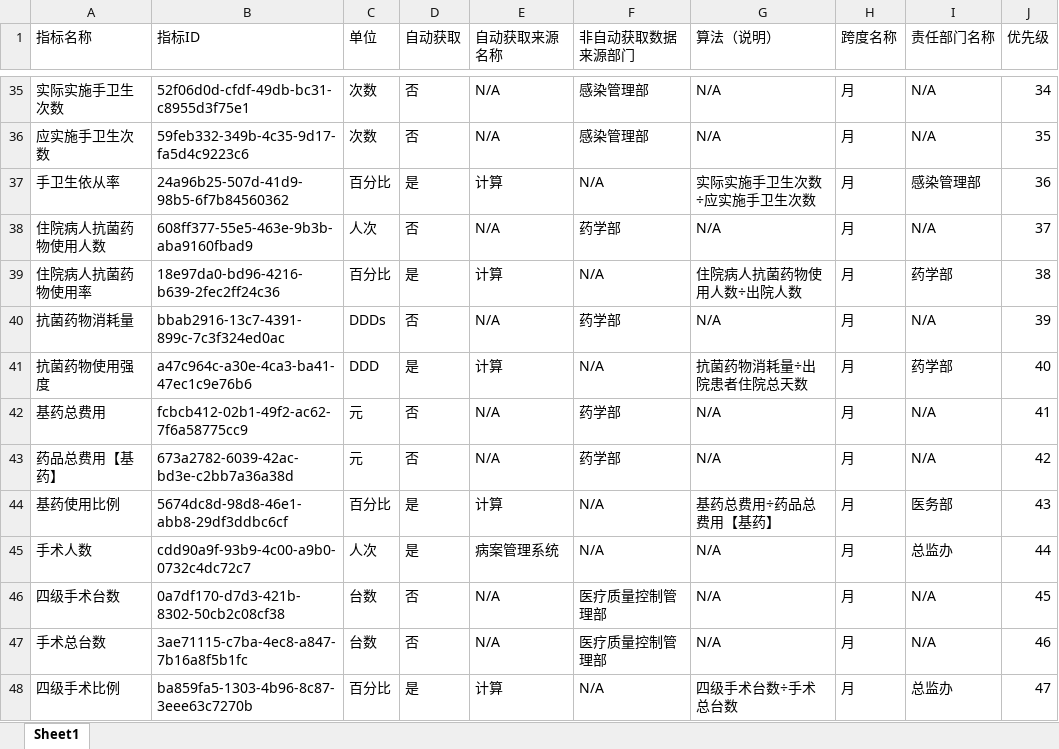
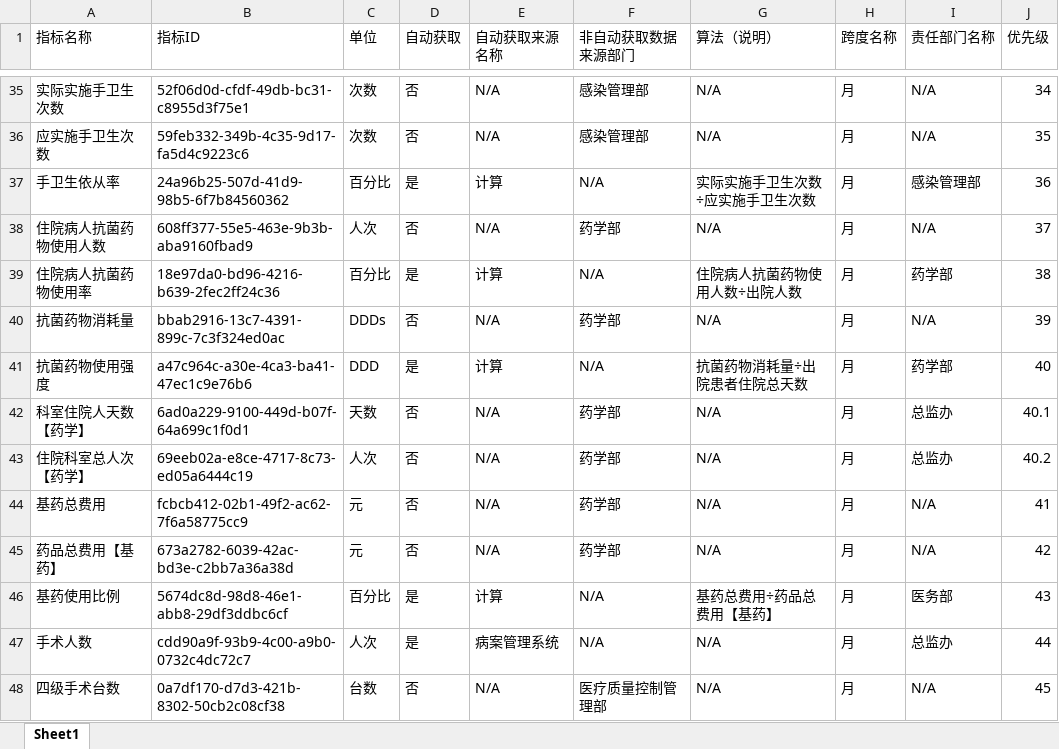
Before and after one commit to tilark/IMS2, an Excel workbook: IMS2/App_Data/Indicators.xlsx, sheet Sheet1, drawn as a sheet; only a part is shown, gaps mark what is left out; the shorter side is filled out with more unchanged rows; values as stored, in another font and other column widths than the file's, no borders; the diff names each change by its address in the sheet, - before the commit and + after, or states it on an @@ line.

```diff
--- a/IMS2/App_Data/Indicators.xlsx (sheet Sheet1)
+++ b/IMS2/App_Data/Indicators.xlsx (sheet Sheet1)
+row 42: 科室住院人天数【药学】 | 6ad0a229-9100-449d-b07f-64a699c1f0d1 | 天数 | 否 | N/A | 药学部 | N/A | 月 | 总监办 | 40.1
+row 43: 住院科室总人次【药学】 | 69eeb02a-e8ce-4717-8c73-ed05a6444c19 | 人次 | 否 | N/A | 药学部 | N/A | 月 | 总监办 | 40.2
```
Also changed, not shown: 6 other files.
